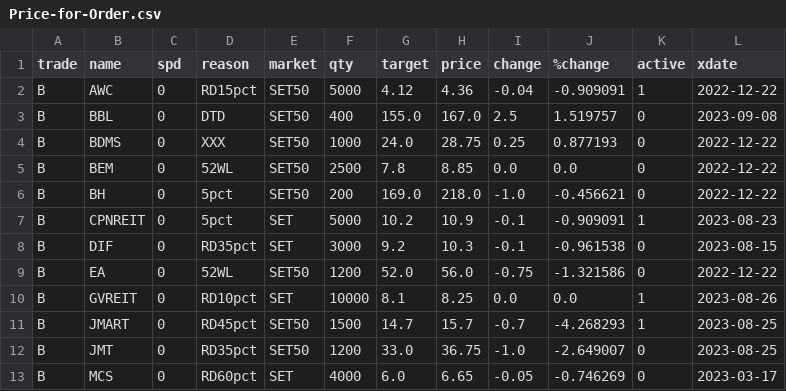
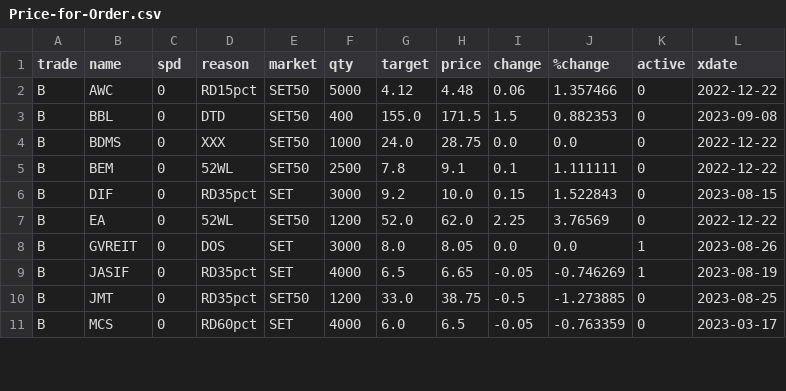
Before and after one commit to santimcs/obsidian-git-sync, a CSV file: Data/Price-for-Order.csv, drawn as a sheet; only a part is shown; the diff covers the shown part only.

```diff
--- a/Data/Price-for-Order.csv
+++ b/Data/Price-for-Order.csv
@@ -1,13 +1,11 @@
 trade,name,spd,reason,market,qty,target,price,change,%change,active,xdate
-B,AWC,0,RD15pct,SET50,5000,4.12,4.36,-0.04,-0.909091,1,2022-12-22
-B,BBL,0,DTD,SET50,400,155.0,167.0,2.5,1.519757,0,2023-09-08
-B,BDMS,0,XXX,SET50,1000,24.0,28.75,0.25,0.877193,0,2022-12-22
-B,BEM,0,52WL,SET50,2500,7.8,8.85,0.0,0.0,0,2022-12-22
-B,BH,0,5pct,SET50,200,169.0,218.0,-1.0,-0.456621,0,2022-12-22
-B,CPNREIT,0,5pct,SET,5000,10.2,10.9,-0.1,-0.909091,1,2023-08-23
-B,DIF,0,RD35pct,SET,3000,9.2,10.3,-0.1,-0.961538,0,2023-08-15
-B,EA,0,52WL,SET50,1200,52.0,56.0,-0.75,-1.321586,0,2022-12-22
-B,GVREIT,0,RD10pct,SET,10000,8.1,8.25,0.0,0.0,1,2023-08-26
-B,JMART,0,RD45pct,SET50,1500,14.7,15.7,-0.7,-4.268293,1,2023-08-25
-B,JMT,0,RD35pct,SET50,1200,33.0,36.75,-1.0,-2.649007,0,2023-08-25
-B,MCS,0,RD60pct,SET,4000,6.0,6.65,-0.05,-0.746269,0,2023-03-17
+B,AWC,0,RD15pct,SET50,5000,4.12,4.48,0.06,1.357466,0,2022-12-22
+B,BBL,0,DTD,SET50,400,155.0,171.5,1.5,0.882353,0,2023-09-08
+B,BDMS,0,XXX,SET50,1000,24.0,28.75,0.0,0.0,0,2022-12-22
+B,BEM,0,52WL,SET50,2500,7.8,9.1,0.1,1.111111,0,2022-12-22
+B,DIF,0,RD35pct,SET,3000,9.2,10.0,0.15,1.522843,0,2023-08-15
+B,EA,0,52WL,SET50,1200,52.0,62.0,2.25,3.76569,0,2022-12-22
+B,GVREIT,0,DOS,SET,3000,8.0,8.05,0.0,0.0,1,2023-08-26
+B,JASIF,0,RD35pct,SET,4000,6.5,6.65,-0.05,-0.746269,1,2023-08-19
+B,JMT,0,RD35pct,SET50,1200,33.0,38.75,-0.5,-1.273885,0,2023-08-25
+B,MCS,0,RD60pct,SET,4000,6.0,6.5,-0.05,-0.763359,0,2023-03-17
```
Also changed, not shown: 2 added rows, 1 removed row and 53 edited cells elsewhere in this file, Data/5-day-average.csv, Data/Price.csv, 18 other files.
